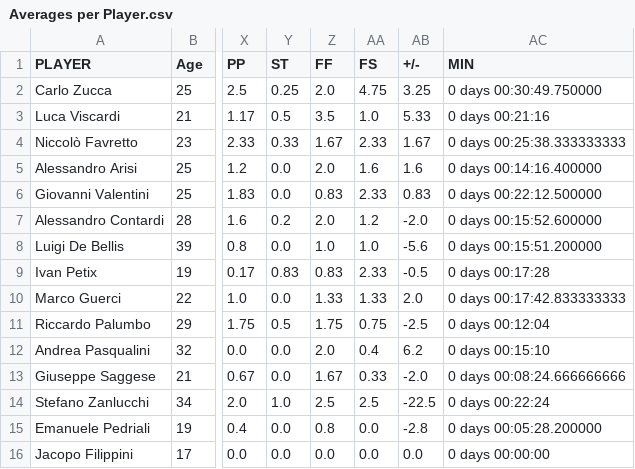
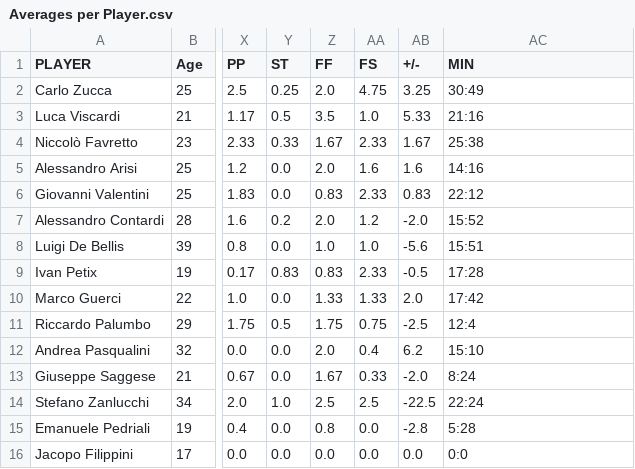
Before and after one commit to Giovalentini/gsqsa_basket, a CSV file: output/Averages per Player.csv, drawn as a sheet; only a part is shown, gaps mark what is left out; the diff names each change by its address in the sheet, - before the commit and + after, or states it on an @@ line.

```diff
--- a/output/Averages per Player.csv
+++ b/output/Averages per Player.csv
-AC2 (MIN): 0 days 00:30:49.750000
+AC2 (MIN): 30:49
-AC3 (MIN): 0 days 00:21:16
+AC3 (MIN): 21:16
-AC4 (MIN): 0 days 00:25:38.333333333
+AC4 (MIN): 25:38
-AC5 (MIN): 0 days 00:14:16.400000
+AC5 (MIN): 14:16
-AC6 (MIN): 0 days 00:22:12.500000
+AC6 (MIN): 22:12
-AC7 (MIN): 0 days 00:15:52.600000
+AC7 (MIN): 15:52
-AC8 (MIN): 0 days 00:15:51.200000
+AC8 (MIN): 15:51
-AC9 (MIN): 0 days 00:17:28
+AC9 (MIN): 17:28
-AC10 (MIN): 0 days 00:17:42.833333333
+AC10 (MIN): 17:42
-AC11 (MIN): 0 days 00:12:04
+AC11 (MIN): 12:4
-AC12 (MIN): 0 days 00:15:10
+AC12 (MIN): 15:10
-AC13 (MIN): 0 days 00:08:24.666666666
+AC13 (MIN): 8:24
-AC14 (MIN): 0 days 00:22:24
+AC14 (MIN): 22:24
-AC15 (MIN): 0 days 00:05:28.200000
+AC15 (MIN): 5:28
-AC16 (MIN): 0 days 00:00:00
+AC16 (MIN): 0:0
```
Also changed, not shown: output/Totals per Player.csv.
